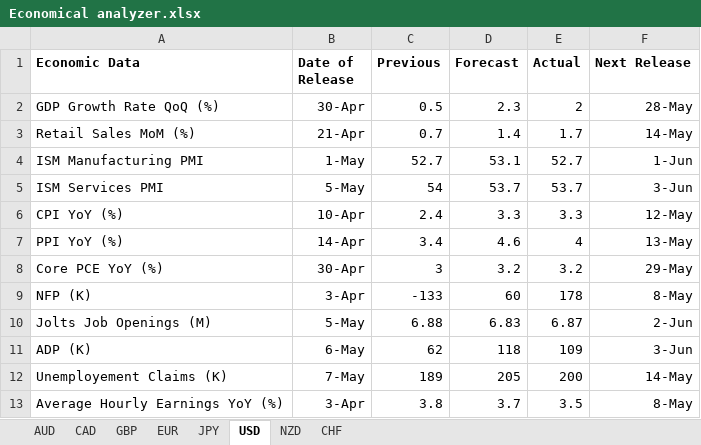
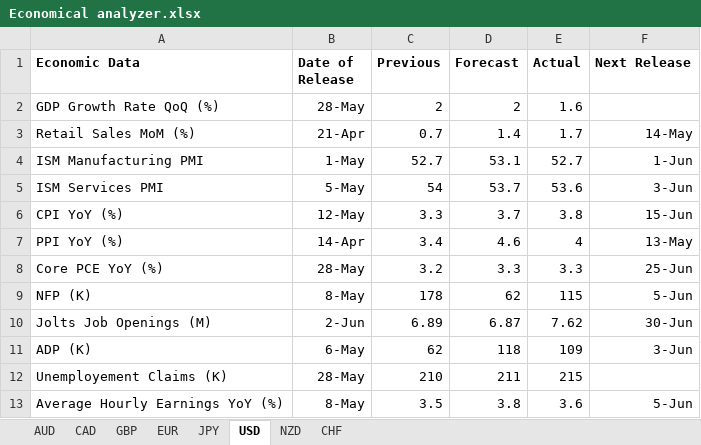
Before and after one commit to maxwellkarani89-bit/NEW-SYSTEM, an Excel workbook: Economical analyzer.xlsx, sheet USD, drawn as a sheet; values as stored, in another font and other column widths than the file's, no borders; the diff names each change by its address in the sheet, - before the commit and + after, or states it on an @@ line.

```diff
--- a/Economical analyzer.xlsx (sheet USD)
+++ b/Economical analyzer.xlsx (sheet USD)
-B2 (Date of Release): 30-Apr
+B2 (Date of Release): 28-May
-C2 (Previous): 0.5
+C2 (Previous): 2
-D2 (Forecast): 2.3
+D2 (Forecast): 2
-E2 (Actual): 2
+E2 (Actual): 1.6
-F2 (Next Release): 28-May
+F2 (Next Release): (empty)
-E5 (Actual): 53.7
+E5 (Actual): 53.6
-B6 (Date of Release): 10-Apr
+B6 (Date of Release): 12-May
-C6 (Previous): 2.4
+C6 (Previous): 3.3
-D6 (Forecast): 3.3
+D6 (Forecast): 3.7
-E6 (Actual): 3.3
+E6 (Actual): 3.8
-F6 (Next Release): 12-May
+F6 (Next Release): 15-Jun
-B8 (Date of Release): 30-Apr
+B8 (Date of Release): 28-May
-C8 (Previous): 3
+C8 (Previous): 3.2
-D8 (Forecast): 3.2
+D8 (Forecast): 3.3
-E8 (Actual): 3.2
+E8 (Actual): 3.3
-F8 (Next Release): 29-May
+F8 (Next Release): 25-Jun
-B9 (Date of Release): 3-Apr
+B9 (Date of Release): 8-May
-C9 (Previous): -133
+C9 (Previous): 178
-D9 (Forecast): 60
+D9 (Forecast): 62
-E9 (Actual): 178
+E9 (Actual): 115
-F9 (Next Release): 8-May
+F9 (Next Release): 5-Jun
-B10 (Date of Release): 5-May
+B10 (Date of Release): 2-Jun
-C10 (Previous): 6.88
+C10 (Previous): 6.89
-D10 (Forecast): 6.83
+D10 (Forecast): 6.87
-E10 (Actual): 6.87
+E10 (Actual): 7.62
-F10 (Next Release): 2-Jun
+F10 (Next Release): 30-Jun
-B12 (Date of Release): 7-May
+B12 (Date of Release): 28-May
-C12 (Previous): 189
+C12 (Previous): 210
-D12 (Forecast): 205
+D12 (Forecast): 211
-E12 (Actual): 200
+E12 (Actual): 215
-F12 (Next Release): 14-May
+F12 (Next Release): (empty)
-B13 (Date of Release): 3-Apr
+B13 (Date of Release): 8-May
-C13 (Previous): 3.8
+C13 (Previous): 3.5
-D13 (Forecast): 3.7
+D13 (Forecast): 3.8
-E13 (Actual): 3.5
+E13 (Actual): 3.6
-F13 (Next Release): 8-May
+F13 (Next Release): 5-Jun
```
Also changed, not shown: sheet EUR, sheet JPY, sheet CAD, Max 3.xlsx, 1 other file.
